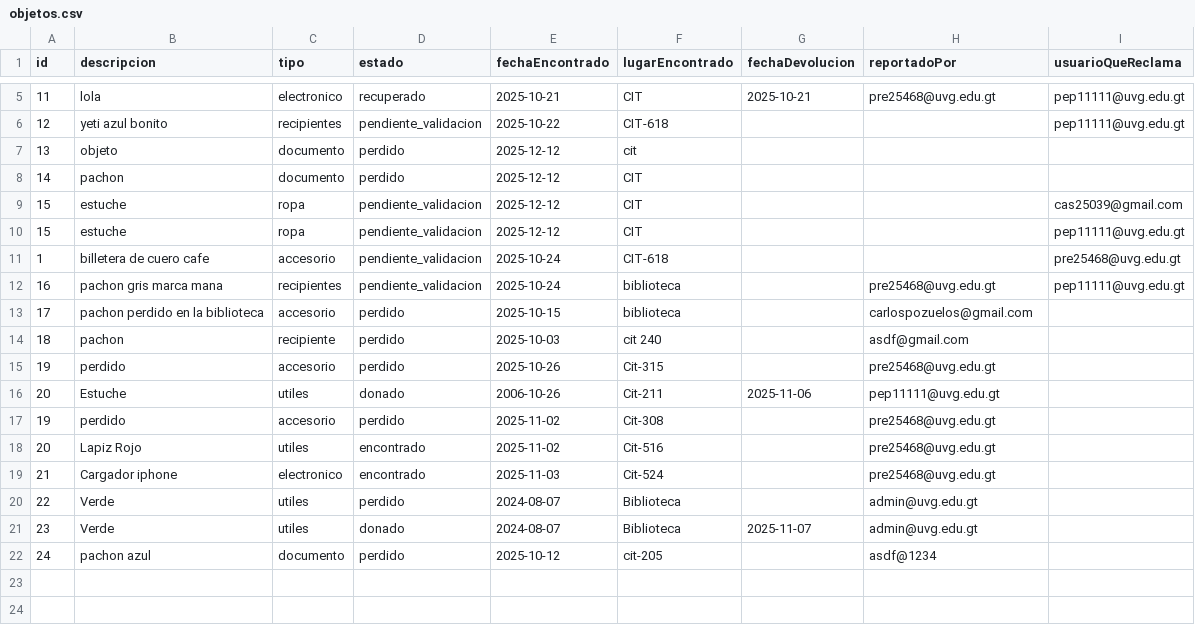
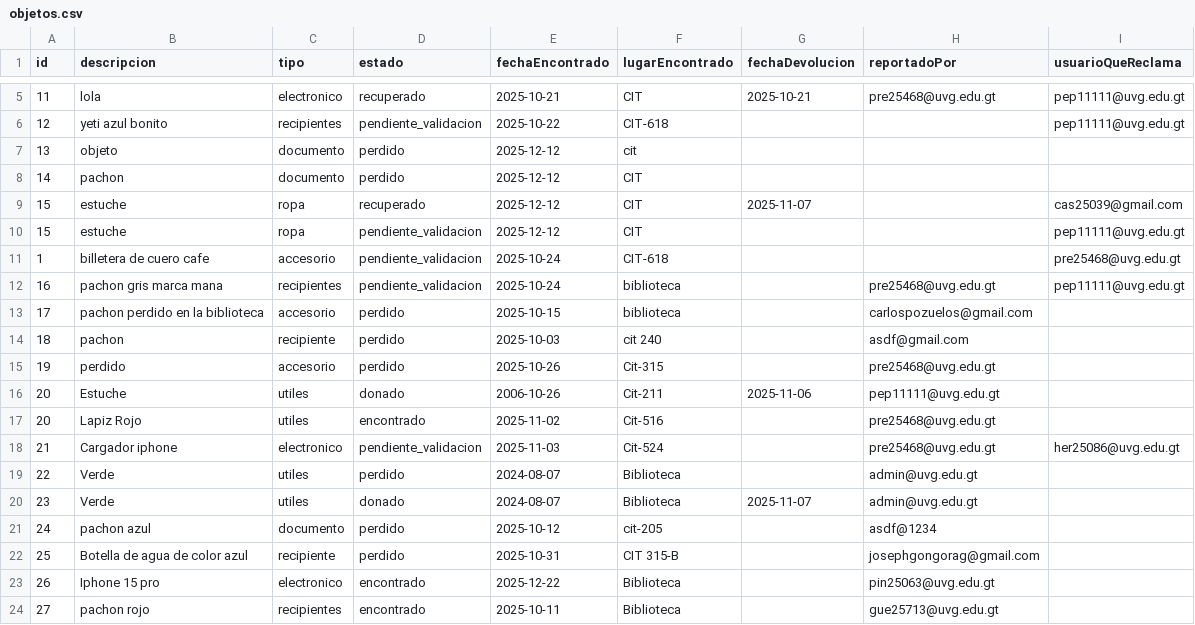
Before and after one commit to MarcoPrera301/LostButFound, a CSV file: Scripts/data/objetos.csv, drawn as a sheet; only a part is shown, gaps mark what is left out.

```diff
--- a/Scripts/data/objetos.csv
+++ b/Scripts/data/objetos.csv
@@ -8,3 +8,3 @@ id,descripcion,tipo,estado,fechaEncontrado,lugarEncontrado,fechaDevolucion,repor
 14,pachon,documento,perdido,2025-12-12,CIT,,,
-15,estuche,ropa,pendiente_validacion,2025-12-12,CIT,,,cas25039@gmail.com
+15,estuche,ropa,recuperado,2025-12-12,CIT,2025-11-07,,cas25039@gmail.com
 15,estuche,ropa,pendiente_validacion,2025-12-12,CIT,,,pep11111@uvg.edu.gt
@@ -16,5 +16,4 @@ id,descripcion,tipo,estado,fechaEncontrado,lugarEncontrado,fechaDevolucion,repor
 20,Estuche,utiles,donado,2006-10-26,Cit-211,2025-11-06,pep11111@uvg.edu.gt,
-19,perdido,accesorio,perdido,2025-11-02,Cit-308,,pre25468@uvg.edu.gt,
 20,Lapiz Rojo,utiles,encontrado,2025-11-02,Cit-516,,pre25468@uvg.edu.gt,
-21,Cargador iphone,electronico,encontrado,2025-11-03,Cit-524,,pre25468@uvg.edu.gt,
+21,Cargador iphone,electronico,pendiente_validacion,2025-11-03,Cit-524,,pre25468@uvg.edu.gt,her25086@uvg.edu.gt
 22,Verde,utiles,perdido,2024-08-07,Biblioteca,,admin@uvg.edu.gt,
@@ -22 +21,4 @@ id,descripcion,tipo,estado,fechaEncontrado,lugarEncontrado,fechaDevolucion,repor
 24,pachon azul,documento,perdido,2025-10-12,cit-205,,asdf@1234,
+25,Botella de agua de color azul,recipiente,perdido,2025-10-31,CIT 315-B,,josephgongorag@gmail.com,
+26,Iphone 15 pro,electronico,encontrado,2025-12-22,Biblioteca,,pin25063@uvg.edu.gt,
+27,pachon rojo ,recipientes,encontrado,2025-10-11,Biblioteca,,gue25713@uvg.edu.gt,
```
Also changed, not shown: Scripts/data/usuarios.csv, 1 other file.
